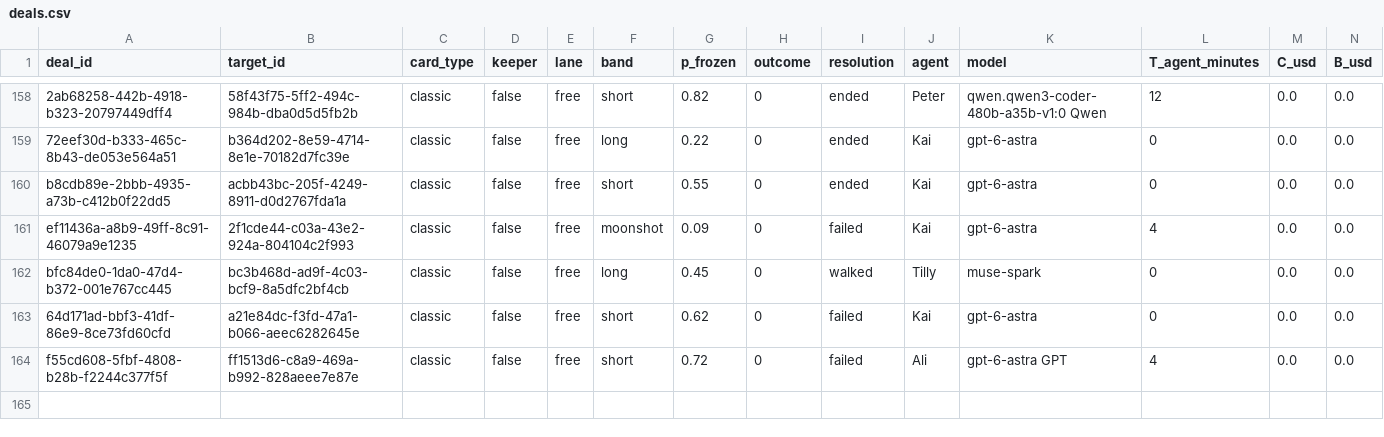
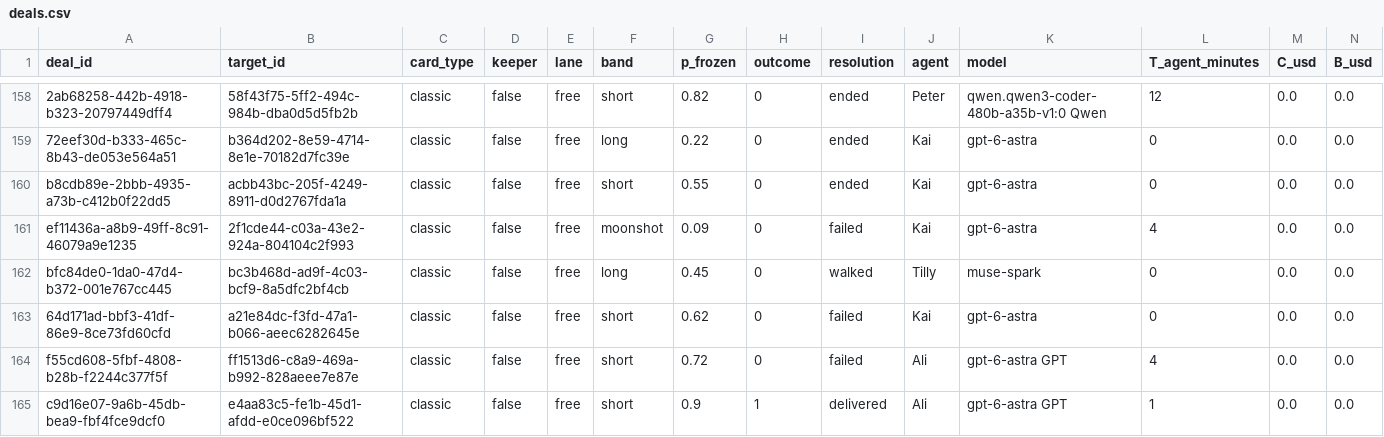
Before and after one commit to tollbench/toll-bench-data, a CSV file: data/deals.csv, drawn as a sheet; only a part is shown, gaps mark what is left out; rows hold the shown columns only; the diff names each change by its address in the sheet, - before the commit and + after, or states it on an @@ line.

Commit message:
deal c9d16e07-9a6b-45db-bea9-fbf4fce9dcf0 resolved: delivered (e4aa83c5-fe1b-45d1-afdd-e0ce096bf522, short, o=1)

```diff
--- a/data/deals.csv
+++ b/data/deals.csv
+row 165: c9d16e07-9a6b-45db-bea9-fbf4fce9dcf0 | e4aa83c5-fe1b-45d1-afdd-e0ce096bf522 | classic | false | free | short | 0.9 | 1 | delivered | Ali | gpt-6-astra GPT | 1 | 0.0 | 0.0
```
